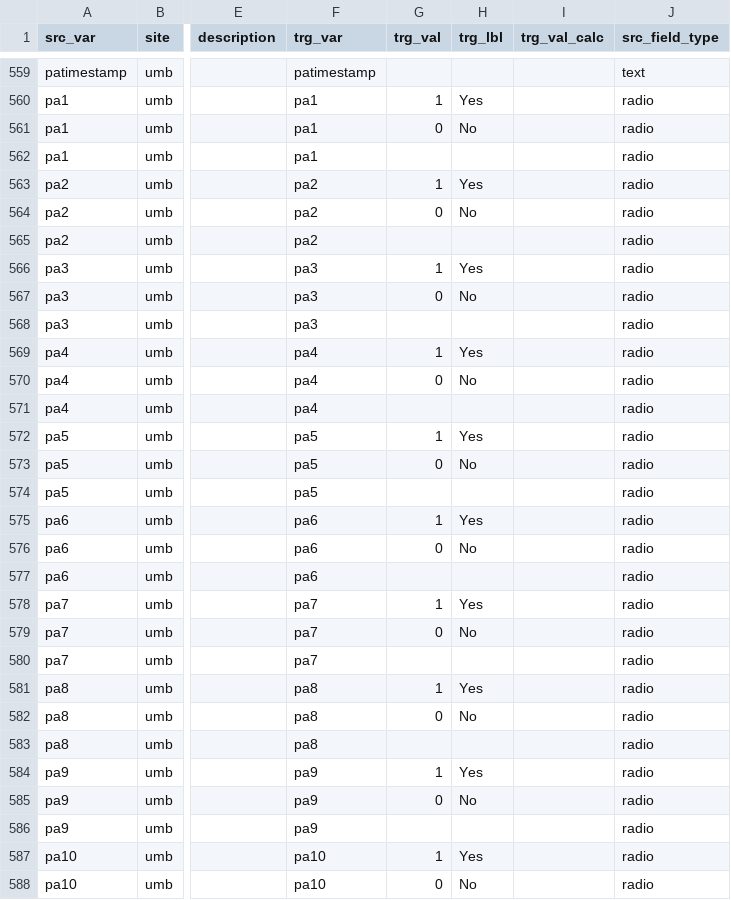
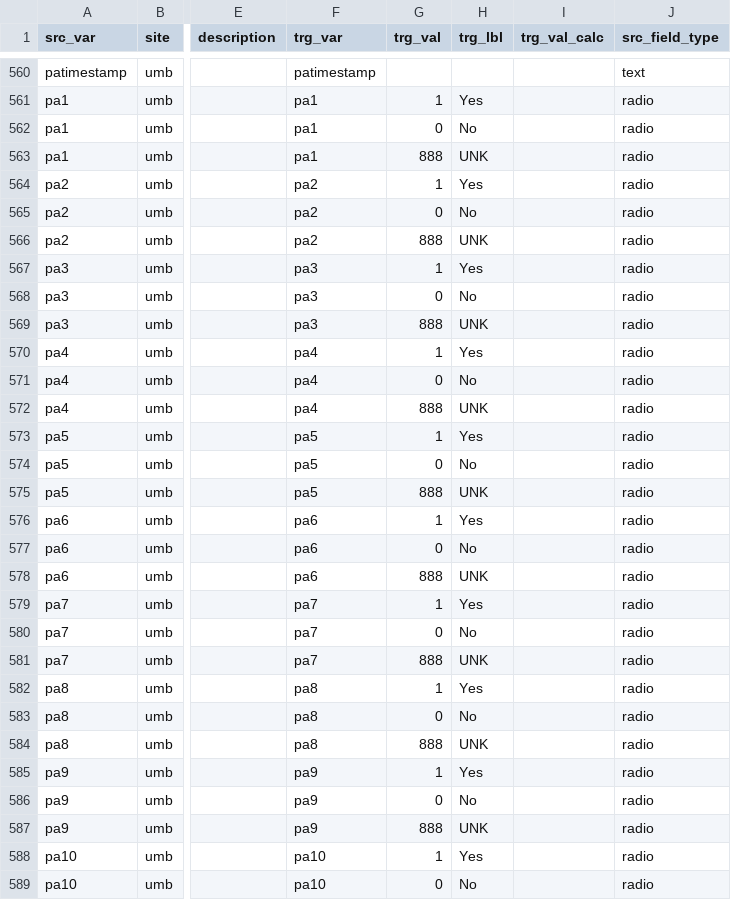
Before and after one commit to kumc-bmi/PKD-Import-and-Mapping, a CSV file: csvs/mapping.csv, drawn as a sheet; only a part is shown, gaps mark what is left out; addresses are those after the commit; the diff covers the shown part only; the diff names each change by its address in the sheet, - before the commit and + after, or states it on an @@ line.

Commit message:
updated mapping file

```diff
--- a/csvs/mapping.csv
+++ b/csvs/mapping.csv
-G563 (trg_val): (empty)
+G563 (trg_val): 888
-H563 (trg_lbl): (empty)
+H563 (trg_lbl): UNK
-G566 (trg_val): (empty)
+G566 (trg_val): 888
-H566 (trg_lbl): (empty)
+H566 (trg_lbl): UNK
-G569 (trg_val): (empty)
+G569 (trg_val): 888
-H569 (trg_lbl): (empty)
+H569 (trg_lbl): UNK
-G572 (trg_val): (empty)
+G572 (trg_val): 888
-H572 (trg_lbl): (empty)
+H572 (trg_lbl): UNK
-G575 (trg_val): (empty)
+G575 (trg_val): 888
-H575 (trg_lbl): (empty)
+H575 (trg_lbl): UNK
-G578 (trg_val): (empty)
+G578 (trg_val): 888
-H578 (trg_lbl): (empty)
+H578 (trg_lbl): UNK
-G581 (trg_val): (empty)
+G581 (trg_val): 888
-H581 (trg_lbl): (empty)
+H581 (trg_lbl): UNK
-G584 (trg_val): (empty)
+G584 (trg_val): 888
-H584 (trg_lbl): (empty)
+H584 (trg_lbl): UNK
-G587 (trg_val): (empty)
+G587 (trg_val): 888
-H587 (trg_lbl): (empty)
+H587 (trg_lbl): UNK
```
Also changed, not shown: 1 added row and 101 edited cells elsewhere in this file.
